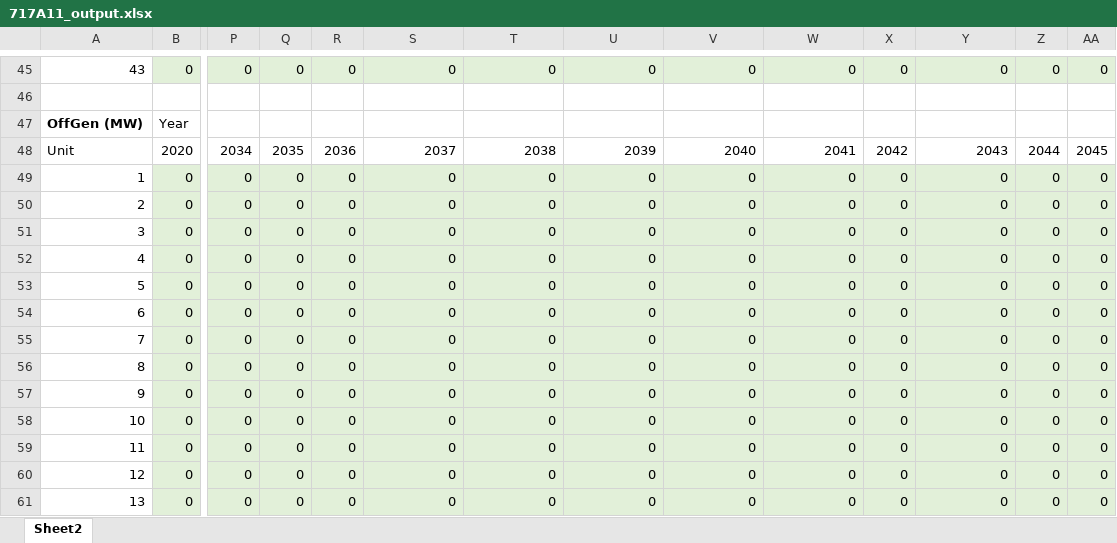
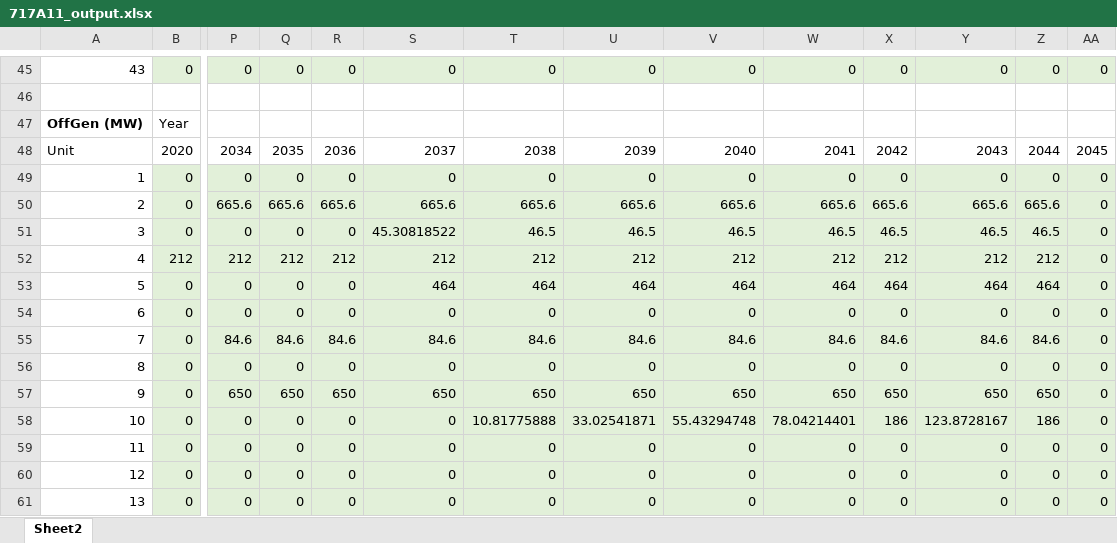
Before and after one commit to jawessel/ENV717A11, an Excel workbook: 717A11_output.xlsx, sheet Sheet2, drawn as a sheet; only a part is shown, gaps mark what is left out; values as stored, in another font and other column widths than the file's, no borders; removed rows and columns are numbered as before the commit, all else as after; rows hold the shown columns only; the diff covers the shown part only; the diff names each change by its address in the sheet, - before the commit and + after, or states it on an @@ line.

```diff
--- a/717A11_output.xlsx (sheet Sheet2)
+++ b/717A11_output.xlsx (sheet Sheet2)
-row 50: 2 | 0 | 0 | 0 | 0 | 0 | 0 | 0 | 0 | 0 | 0 | 0 | 0 | 0
+row 50: 2 | 0 | 665.6 | 665.6 | 665.6 | 665.6 | 665.6 | 665.6 | 665.6 | 665.6 | 665.6 | 665.6 | 665.6 | 0
-S51: 0
+S51: 45.30818522
-T51: 0
+T51: 46.5
-U51: 0
+U51: 46.5
-V51: 0
+V51: 46.5
-W51: 0
+W51: 46.5
-X51: 0
+X51: 46.5
-Y51: 0
+Y51: 46.5
-Z51: 0
+Z51: 46.5
-row 52: 4 | 0 | 0 | 0 | 0 | 0 | 0 | 0 | 0 | 0 | 0 | 0 | 0 | 0
+row 52: 4 | 212 | 212 | 212 | 212 | 212 | 212 | 212 | 212 | 212 | 212 | 212 | 212 | 0
-S53: 0
+S53: 464
-T53: 0
+T53: 464
-U53: 0
+U53: 464
-V53: 0
+V53: 464
-W53: 0
+W53: 464
-X53: 0
+X53: 464
-Y53: 0
+Y53: 464
-Z53: 0
+Z53: 464
-row 55: 7 | 0 | 0 | 0 | 0 | 0 | 0 | 0 | 0 | 0 | 0 | 0 | 0 | 0
+row 55: 7 | 0 | 84.6 | 84.6 | 84.6 | 84.6 | 84.6 | 84.6 | 84.6 | 84.6 | 84.6 | 84.6 | 84.6 | 0
-row 57: 9 | 0 | 0 | 0 | 0 | 0 | 0 | 0 | 0 | 0 | 0 | 0 | 0 | 0
+row 57: 9 | 0 | 650 | 650 | 650 | 650 | 650 | 650 | 650 | 650 | 650 | 650 | 650 | 0
-T58: 0
+T58: 10.81775888
-U58: 0
+U58: 33.02541871
-V58: 0
+V58: 55.43294748
-W58: 0
+W58: 78.04214401
-X58: 0
+X58: 186
-Y58: 0
+Y58: 123.8728167
-Z58: 0
+Z58: 186
```
Also changed, not shown: 5 added rows, 5 removed rows and 187 edited cells elsewhere in this sheet, 717A11_data_in.xlsx, 2 other files.
